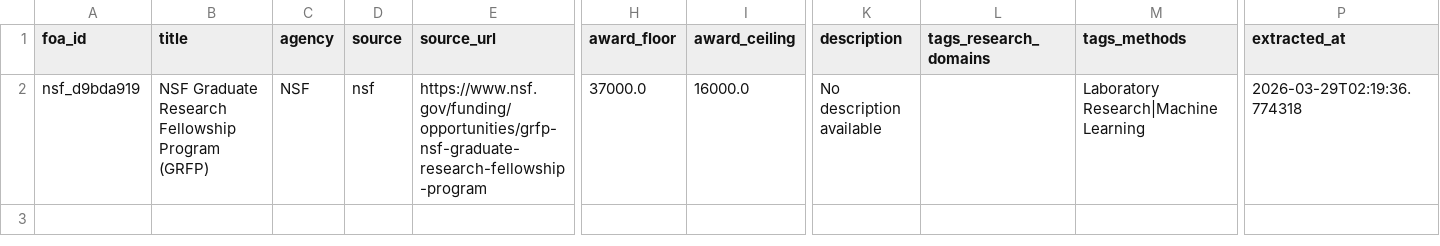
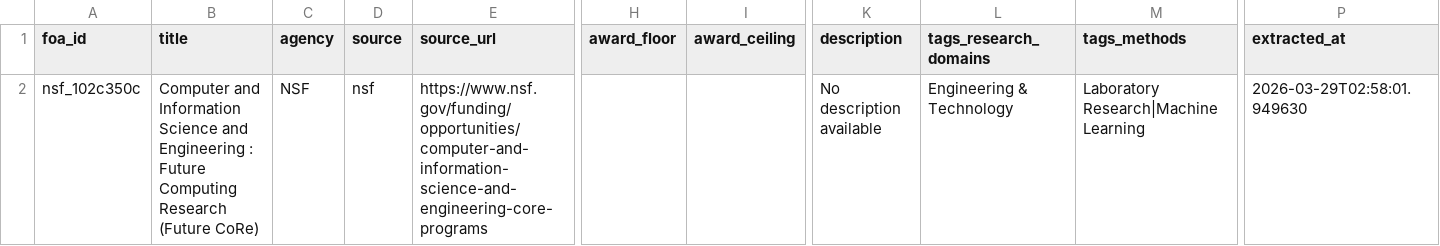
Before and after one commit to ConfusedNeuron/FOCUS, a CSV file: out/foa.csv, drawn as a sheet; only a part is shown, gaps mark what is left out; removed rows and columns are numbered as before the commit, all else as after; rows hold the shown columns only; the diff names each change by its address in the sheet, - before the commit and + after, or states it on an @@ line.

```diff
--- a/out/foa.csv
+++ b/out/foa.csv
-row 2: nsf_d9bda919 | NSF Graduate Research Fellowship Program (GRFP) | NSF | nsf | https://www.nsf.gov/funding/opportunities/grfp-nsf-graduate-research-fellowship-program | 37000.0 | 16000.0 | No description available |  | Laboratory Research|Machine Learning | 2026-03-29T02:19:36.774318
+row 2: nsf_102c350c | Computer and Information Science and Engineering : Future Computing Research (Future CoRe) | NSF | nsf | https://www.nsf.gov/funding/opportunities/computer-and-information-science-and-engineering-core-programs |  |  | No description available | Engineering & Technology | Laboratory Research|Machine Learning | 2026-03-29T02:58:01.949630
```
Also changed, not shown: 5 other files.
